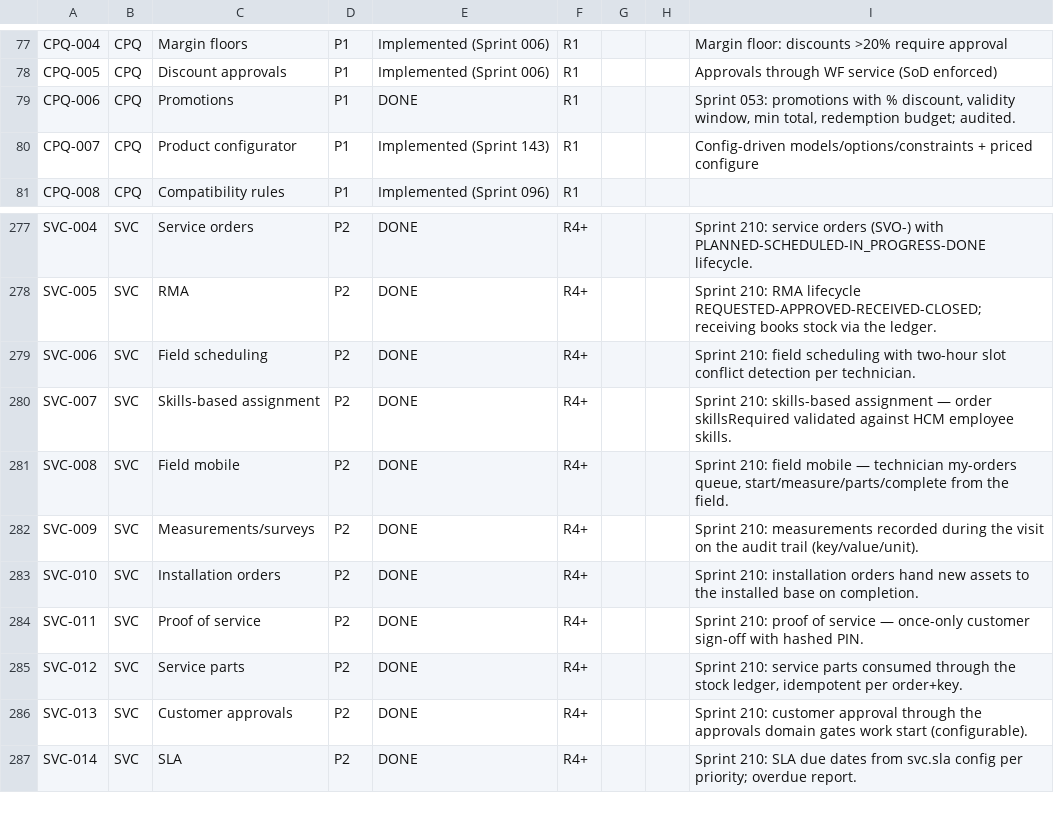
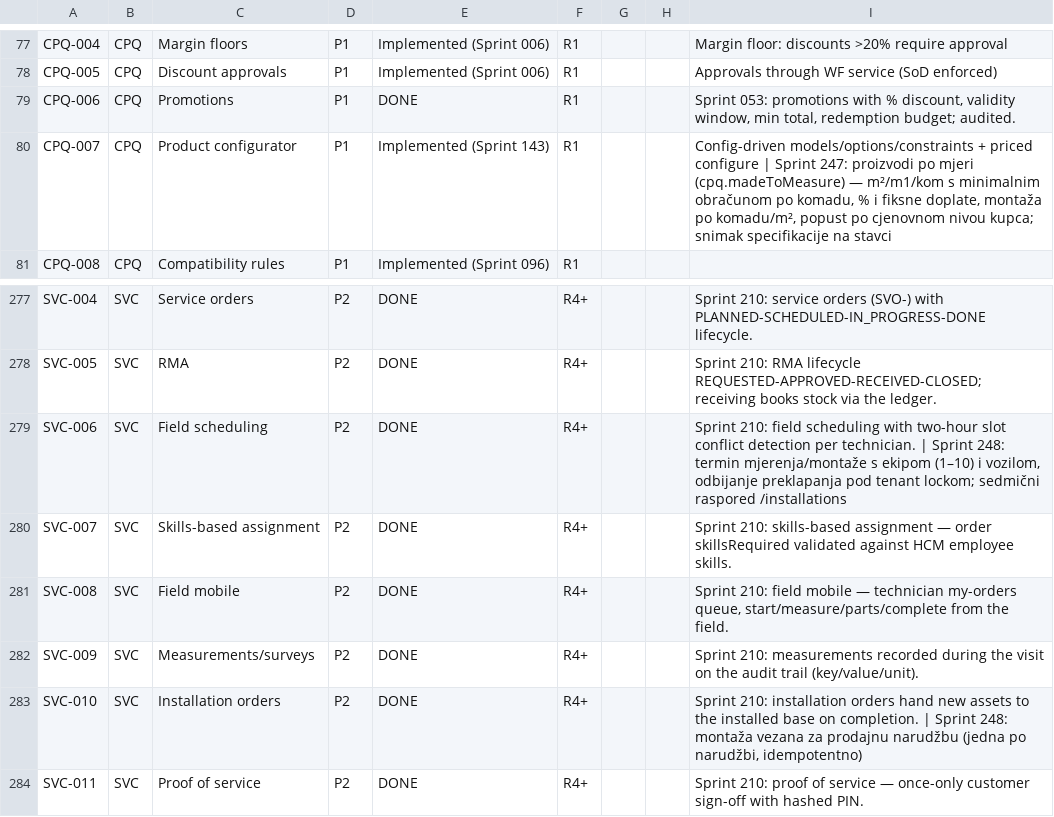
Before and after one commit to kenanbuss-sys/nexora, a CSV file: specs/implementation_matrix.csv, drawn as a sheet; only a part is shown, gaps mark what is left out; the shorter side is filled out with more unchanged rows.

```diff
--- a/specs/implementation_matrix.csv
+++ b/specs/implementation_matrix.csv
@@ -79,3 +79,3 @@ CPQ-005,CPQ,Discount approvals,P1,Implemented (Sprint 006),R1,,,Approvals throug
 CPQ-006,CPQ,Promotions,P1,DONE,R1,,,"Sprint 053: promotions with % discount, validity window, min total, redemption budget; audited."
-CPQ-007,CPQ,Product configurator,P1,Implemented (Sprint 143),R1,,,Config-driven models/options/constraints + priced configure
+CPQ-007,CPQ,Product configurator,P1,Implemented (Sprint 143),R1,,,"Config-driven models/options/constraints + priced configure | Sprint 247: proizvodi po mjeri (cpq.madeToMeasure) — m²/m1/kom s minimalnim obračunom po komadu, % i fiksne doplate, montaža po komadu/m², popust po cjenovnom nivou kupca; snimak specifikacije na stavci"
 CPQ-008,CPQ,Compatibility rules,P1,Implemented (Sprint 096),R1,,,
@@ -278,3 +278,3 @@ SVC-004,SVC,Service orders,P2,DONE,R4+,,,Sprint 210: service orders (SVO-) with
 SVC-005,SVC,RMA,P2,DONE,R4+,,,Sprint 210: RMA lifecycle REQUESTED-APPROVED-RECEIVED-CLOSED; receiving books stock via the ledger.
-SVC-006,SVC,Field scheduling,P2,DONE,R4+,,,Sprint 210: field scheduling with two-hour slot conflict detection per technician.
+SVC-006,SVC,Field scheduling,P2,DONE,R4+,,,"Sprint 210: field scheduling with two-hour slot conflict detection per technician. | Sprint 248: termin mjerenja/montaže s ekipom (1–10) i vozilom, odbijanje preklapanja pod tenant lockom; sedmični raspored /installations"
 SVC-007,SVC,Skills-based assignment,P2,DONE,R4+,,,Sprint 210: skills-based assignment — order skillsRequired validated against HCM employee skills.
@@ -282,3 +282,3 @@ SVC-008,SVC,Field mobile,P2,DONE,R4+,,,"Sprint 210: field mobile — technician
 SVC-009,SVC,Measurements/surveys,P2,DONE,R4+,,,Sprint 210: measurements recorded during the visit on the audit trail (key/value/unit).
-SVC-010,SVC,Installation orders,P2,DONE,R4+,,,Sprint 210: installation orders hand new assets to the installed base on completion.
+SVC-010,SVC,Installation orders,P2,DONE,R4+,,,"Sprint 210: installation orders hand new assets to the installed base on completion. | Sprint 248: montaža vezana za prodajnu narudžbu (jedna po narudžbi, idempotentno)"
 SVC-011,SVC,Proof of service,P2,DONE,R4+,,,Sprint 210: proof of service — once-only customer sign-off with hashed PIN.
```
Also changed, not shown: 9 other files.
